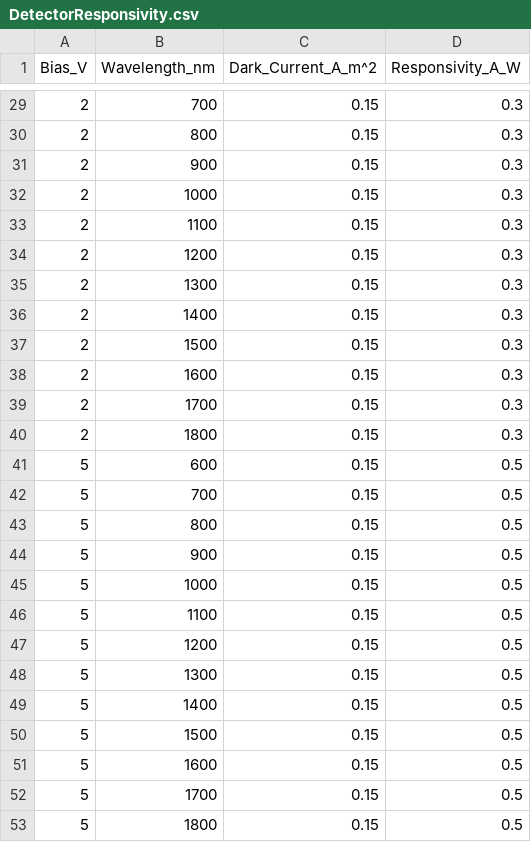
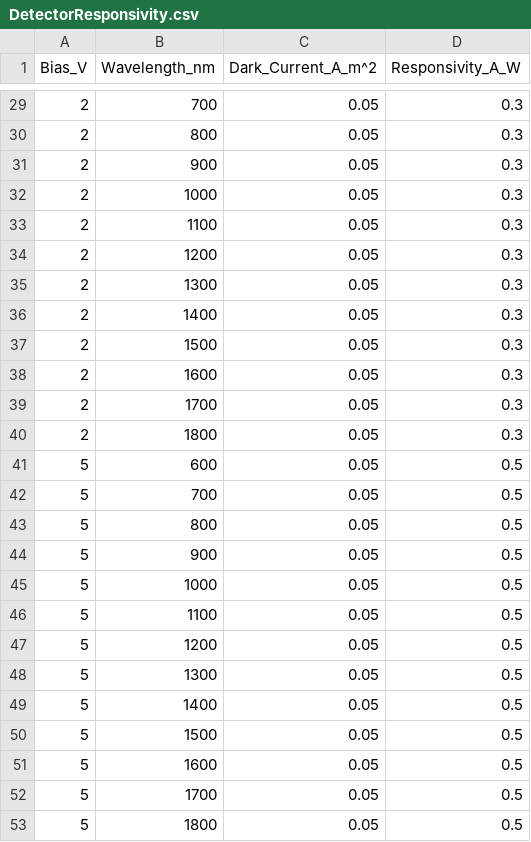
Before and after one commit to JackdeGooyer/DualModeROIC, a CSV file: data/DetectorResponsivity.csv, drawn as a sheet; only a part is shown, gaps mark what is left out; the diff covers the shown part only.

```diff
--- a/data/DetectorResponsivity.csv
+++ b/data/DetectorResponsivity.csv
@@ -29,25 +29,25 @@ Bias_V,Wavelength_nm,Dark_Current_A_m^2,Responsivity_A_W
-2,700,0.15,0.3
-2,800,0.15,0.3
-2,900,0.15,0.3
-2,1000,0.15,0.3
-2,1100,0.15,0.3
-2,1200,0.15,0.3
-2,1300,0.15,0.3
-2,1400,0.15,0.3
-2,1500,0.15,0.3
-2,1600,0.15,0.3
-2,1700,0.15,0.3
-2,1800,0.15,0.3
-5,600,0.15,0.5
-5,700,0.15,0.5
-5,800,0.15,0.5
-5,900,0.15,0.5
-5,1000,0.15,0.5
-5,1100,0.15,0.5
-5,1200,0.15,0.5
-5,1300,0.15,0.5
-5,1400,0.15,0.5
-5,1500,0.15,0.5
-5,1600,0.15,0.5
-5,1700,0.15,0.5
-5,1800,0.15,0.5
+2,700,0.05,0.3
+2,800,0.05,0.3
+2,900,0.05,0.3
+2,1000,0.05,0.3
+2,1100,0.05,0.3
+2,1200,0.05,0.3
+2,1300,0.05,0.3
+2,1400,0.05,0.3
+2,1500,0.05,0.3
+2,1600,0.05,0.3
+2,1700,0.05,0.3
+2,1800,0.05,0.3
+5,600,0.05,0.5
+5,700,0.05,0.5
+5,800,0.05,0.5
+5,900,0.05,0.5
+5,1000,0.05,0.5
+5,1100,0.05,0.5
+5,1200,0.05,0.5
+5,1300,0.05,0.5
+5,1400,0.05,0.5
+5,1500,0.05,0.5
+5,1600,0.05,0.5
+5,1700,0.05,0.5
+5,1800,0.05,0.5
```
Also changed, not shown: 27 edited cells elsewhere in this file, 2 other files.
